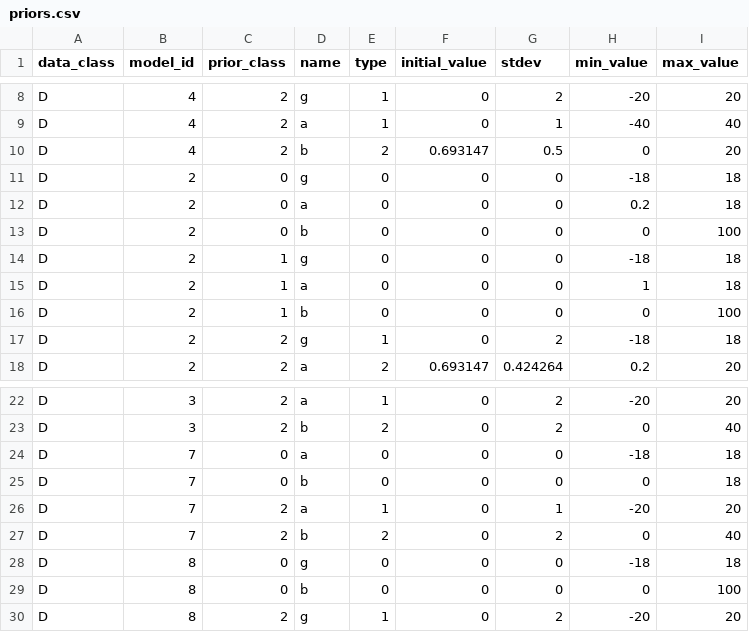
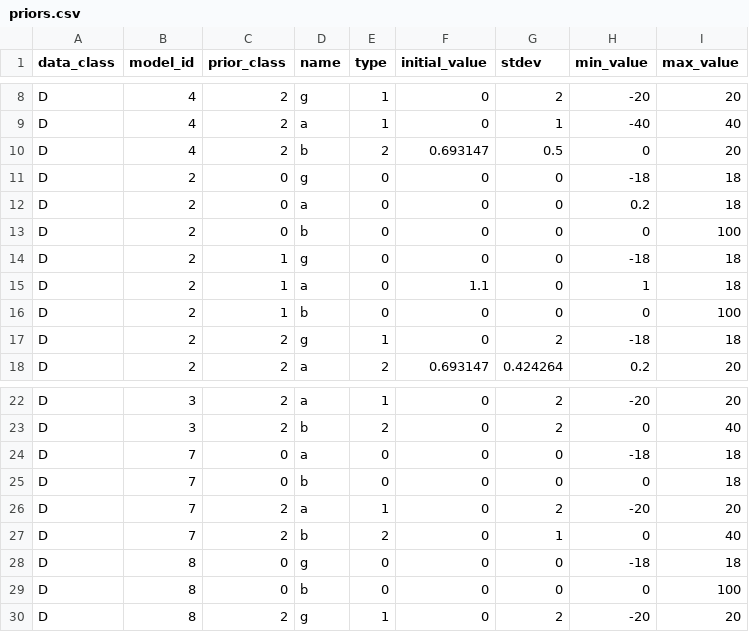
Before and after one commit to shapiromatron/bmds, a CSV file: bmds/bmds3/types/priors.csv, drawn as a sheet; only a part is shown, gaps mark what is left out.

Commit message:
logprobit plotting and priors (#90)
* fix logprobit plotting function; update plots with title case BMRs

* update priors and model weights in test based on priors

(cherry picked from commit 6ab4a6eba48075c23387289d8887f64df8415fdc)

* allow dichotomous float based count data for transforms

* allow float-based N for continuous data

* change initial default to 0.05

* update decreasing lognormal test

```diff
--- a/bmds/bmds3/types/priors.csv
+++ b/bmds/bmds3/types/priors.csv
@@ -14,3 +14,3 @@ D,2,0,b,0,0,0,0,100
 D,2,1,g,0,0,0,-18,18
-D,2,1,a,0,0,0,1,18
+D,2,1,a,0,1.1,0,1,18
 D,2,1,b,0,0,0,0,100
@@ -25,4 +25,4 @@ D,7,0,a,0,0,0,-18,18
 D,7,0,b,0,0,0,0,18
-D,7,2,a,1,0,1,-20,20
-D,7,2,b,2,0,2,0,40
+D,7,2,a,1,0,2,-20,20
+D,7,2,b,2,0,1,0,40
 D,8,0,g,0,0,0,-18,18
```
Also changed, not shown: 14 other files.
